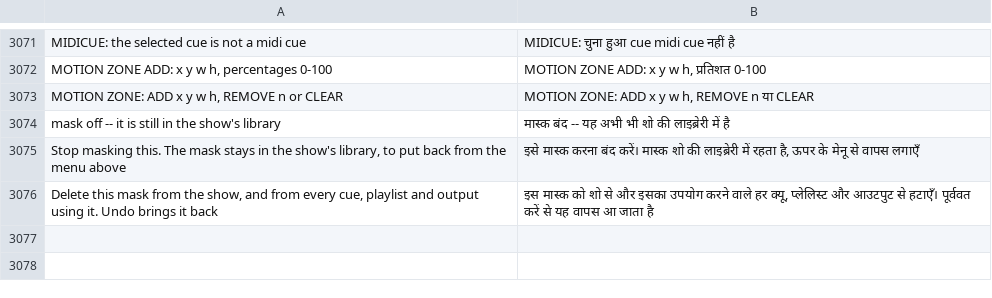
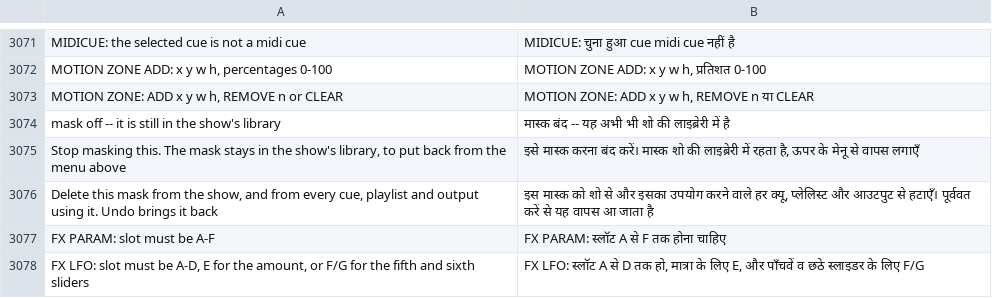
Before and after one commit to Utopian-Academy/Deckboy, a TSV file: data/lang/hi.tsv, drawn as a sheet; only a part is shown, gaps mark what is left out; the diff names each change by its address in the sheet, - before the commit and + after, or states it on an @@ line.

```diff
--- a/data/lang/hi.tsv
+++ b/data/lang/hi.tsv
+row 3077: FX PARAM: slot must be A-F | FX PARAM: स्लॉट A से F तक होना चाहिए
+row 3078: FX LFO: slot must be A-D, E for the amount, or F/G for the fifth and sixth sliders | FX LFO: स्लॉट A से D तक हो, मात्रा के लिए E, और पाँचवें व छठे स्लाइडर के लिए F/G
```
Also changed, not shown: data/lang/ar.tsv, data/lang/bg.tsv, 43 other files.
